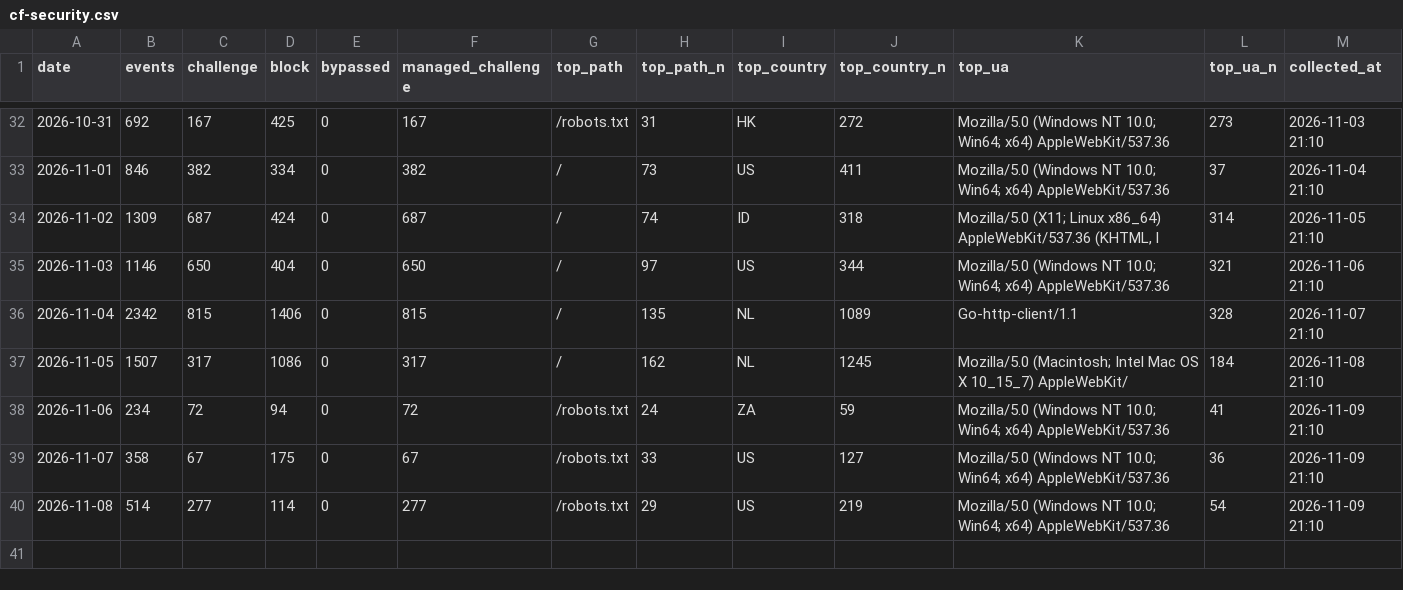
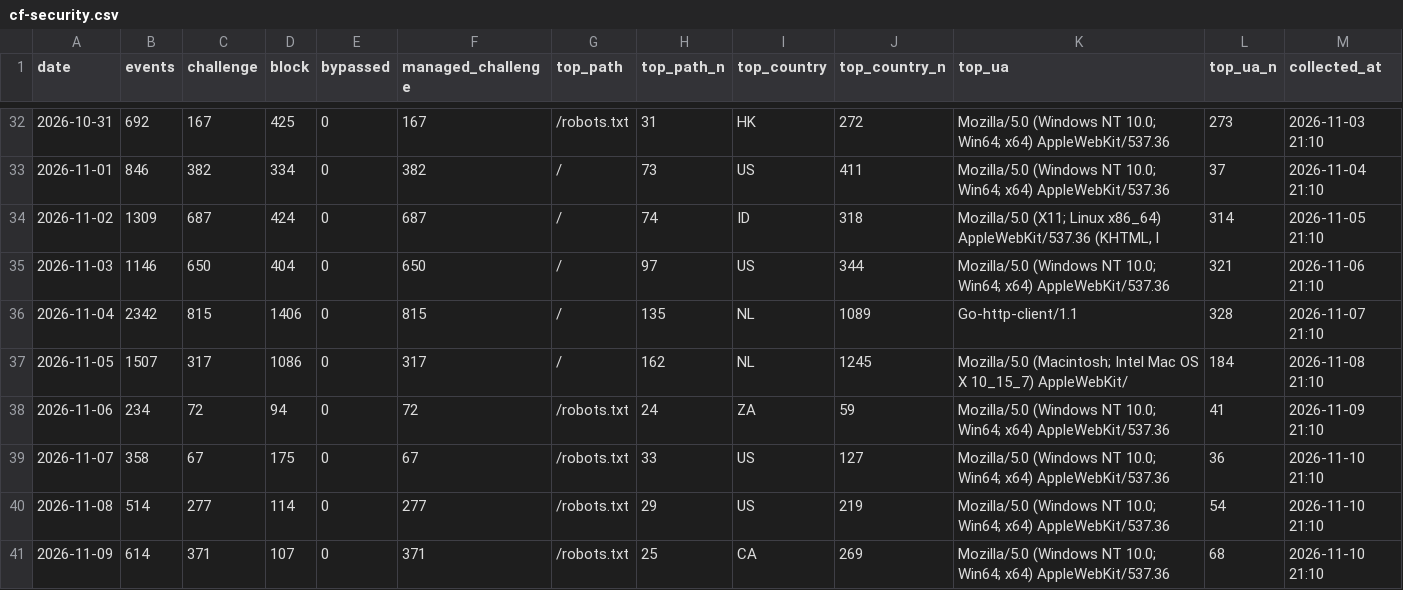
Before and after one commit to GeekBilly/theseventhrealm, a CSV file: 11-运营/data/cf-security.csv, drawn as a sheet; only a part is shown, gaps mark what is left out.

```diff
--- a/11-运营/data/cf-security.csv
+++ b/11-运营/data/cf-security.csv
@@ -38,3 +38,4 @@ date,events,challenge,block,bypassed,managed_challenge,top_path,top_path_n,top_c
 2026-11-06,234,72,94,0,72,/robots.txt,24,ZA,59,Mozilla/5.0 (Windows NT 10.0; Win64; x64) AppleWebKit/537.36,41,2026-11-09 21:10
-2026-11-07,358,67,175,0,67,/robots.txt,33,US,127,Mozilla/5.0 (Windows NT 10.0; Win64; x64) AppleWebKit/537.36,36,2026-11-09 21:10
-2026-11-08,514,277,114,0,277,/robots.txt,29,US,219,Mozilla/5.0 (Windows NT 10.0; Win64; x64) AppleWebKit/537.36,54,2026-11-09 21:10
+2026-11-07,358,67,175,0,67,/robots.txt,33,US,127,Mozilla/5.0 (Windows NT 10.0; Win64; x64) AppleWebKit/537.36,36,2026-11-10 21:10
+2026-11-08,514,277,114,0,277,/robots.txt,29,US,219,Mozilla/5.0 (Windows NT 10.0; Win64; x64) AppleWebKit/537.36,54,2026-11-10 21:10
+2026-11-09,614,371,107,0,371,/robots.txt,25,CA,269,Mozilla/5.0 (Windows NT 10.0; Win64; x64) AppleWebKit/537.36,68,2026-11-10 21:10
```
Also changed, not shown: 04-市场/03-推广获客/数据回收/站点分析/站点数据.csv, 11-运营/data/deepseek-balance.csv, 4 other files.
